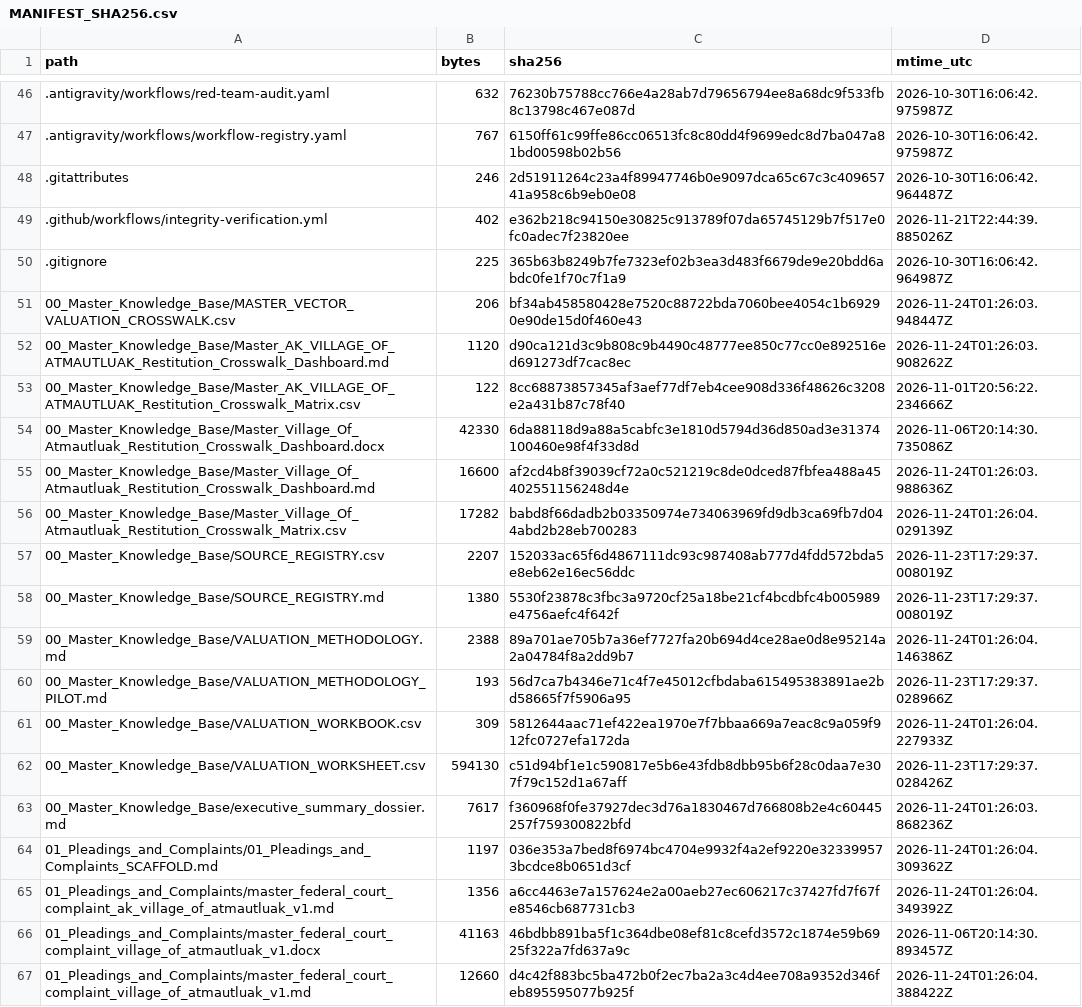
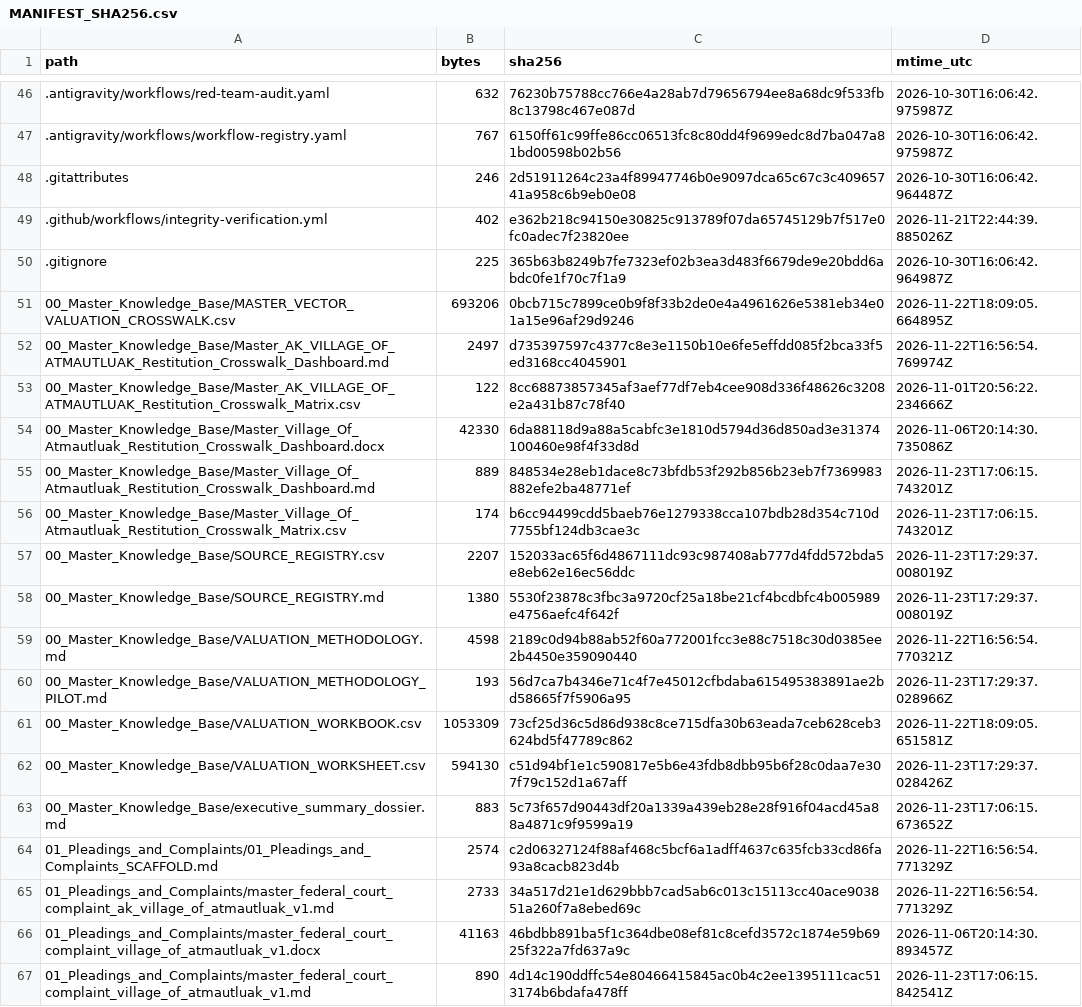
Before and after one commit to GlobalRestitutionAlliance/turtle-island-us-ak-village-of-atmautluak-master-litigation, a CSV file: 99_Archives_and_Manifests/MANIFEST_SHA256.csv, drawn as a sheet; only a part is shown, gaps mark what is left out; the diff covers the shown part only.

```diff
--- a/99_Archives_and_Manifests/MANIFEST_SHA256.csv
+++ b/99_Archives_and_Manifests/MANIFEST_SHA256.csv
@@ -50,18 +50,18 @@ path,bytes,sha256,mtime_utc
 .gitignore,225,365b63b8249b7fe7323ef02b3ea3d483f6679de9e20bdd6abdc0fe1f70c7f1a9,2026-10-30T16:06:42.964987Z
-00_Master_Knowledge_Base/MASTER_VECTOR_VALUATION_CROSSWALK.csv,206,bf34ab458580428e7520c88722bda7060bee4054c1b69290e90de15d0f460e43,2026-11-24T01:26:03.948447Z
-00_Master_Knowledge_Base/Master_AK_VILLAGE_OF_ATMAUTLUAK_Restitution_Crosswalk_Dashboard.md,1120,d90ca121d3c9b808c9b4490c48777ee850c77cc0e892516ed691273df7cac8ec,2026-11-24T01:26:03.908262Z
+00_Master_Knowledge_Base/MASTER_VECTOR_VALUATION_CROSSWALK.csv,693206,0bcb715c7899ce0b9f8f33b2de0e4a4961626e5381eb34e01a15e96af29d9246,2026-11-22T18:09:05.664895Z
+00_Master_Knowledge_Base/Master_AK_VILLAGE_OF_ATMAUTLUAK_Restitution_Crosswalk_Dashboard.md,2497,d735397597c4377c8e3e1150b10e6fe5effdd085f2bca33f5ed3168cc4045901,2026-11-22T16:56:54.769974Z
 00_Master_Knowledge_Base/Master_AK_VILLAGE_OF_ATMAUTLUAK_Restitution_Crosswalk_Matrix.csv,122,8cc68873857345af3aef77df7eb4cee908d336f48626c3208e2a431b87c78f40,2026-11-01T20:56:22.234666Z
 00_Master_Knowledge_Base/Master_Village_Of_Atmautluak_Restitution_Crosswalk_Dashboard.docx,42330,6da88118d9a88a5cabfc3e1810d5794d36d850ad3e31374100460e98f4f33d8d,2026-11-06T20:14:30.735086Z
-00_Master_Knowledge_Base/Master_Village_Of_Atmautluak_Restitution_Crosswalk_Dashboard.md,16600,af2cd4b8f39039cf72a0c521219c8de0dced87fbfea488a45402551156248d4e,2026-11-24T01:26:03.988636Z
-00_Master_Knowledge_Base/Master_Village_Of_Atmautluak_Restitution_Crosswalk_Matrix.csv,17282,babd8f66dadb2b03350974e734063969fd9db3ca69fb7d044abd2b28eb700283,2026-11-24T01:26:04.029139Z
+00_Master_Knowledge_Base/Master_Village_Of_Atmautluak_Restitution_Crosswalk_Dashboard.md,889,848534e28eb1dace8c73bfdb53f292b856b23eb7f7369983882efe2ba48771ef,2026-11-23T17:06:15.743201Z
+00_Master_Knowledge_Base/Master_Village_Of_Atmautluak_Restitution_Crosswalk_Matrix.csv,174,b6cc94499cdd5baeb76e1279338cca107bdb28d354c710d7755bf124db3cae3c,2026-11-23T17:06:15.743201Z
 00_Master_Knowledge_Base/SOURCE_REGISTRY.csv,2207,152033ac65f6d4867111dc93c987408ab777d4fdd572bda5e8eb62e16ec56ddc,2026-11-23T17:29:37.008019Z
 00_Master_Knowledge_Base/SOURCE_REGISTRY.md,1380,5530f23878c3fbc3a9720cf25a18be21cf4bcdbfc4b005989e4756aefc4f642f,2026-11-23T17:29:37.008019Z
-00_Master_Knowledge_Base/VALUATION_METHODOLOGY.md,2388,89a701ae705b7a36ef7727fa20b694d4ce28ae0d8e95214a2a04784f8a2dd9b7,2026-11-24T01:26:04.146386Z
+00_Master_Knowledge_Base/VALUATION_METHODOLOGY.md,4598,2189c0d94b88ab52f60a772001fcc3e88c7518c30d0385ee2b4450e359090440,2026-11-22T16:56:54.770321Z
 00_Master_Knowledge_Base/VALUATION_METHODOLOGY_PILOT.md,193,56d7ca7b4346e71c4f7e45012cfbdaba615495383891ae2bd58665f7f5906a95,2026-11-23T17:29:37.028966Z
-00_Master_Knowledge_Base/VALUATION_WORKBOOK.csv,309,5812644aac71ef422ea1970e7f7bbaa669a7eac8c9a059f912fc0727efa172da,2026-11-24T01:26:04.227933Z
+00_Master_Knowledge_Base/VALUATION_WORKBOOK.csv,1053309,73cf25d36c5d86d938c8ce715dfa30b63eada7ceb628ceb3624bd5f47789c862,2026-11-22T18:09:05.651581Z
 00_Master_Knowledge_Base/VALUATION_WORKSHEET.csv,594130,c51d94bf1e1c590817e5b6e43fdb8dbb95b6f28c0daa7e307f79c152d1a67aff,2026-11-23T17:29:37.028426Z
-00_Master_Knowledge_Base/executive_summary_dossier.md,7617,f360968f0fe37927dec3d76a1830467d766808b2e4c60445257f759300822bfd,2026-11-24T01:26:03.868236Z
-01_Pleadings_and_Complaints/01_Pleadings_and_Complaints_SCAFFOLD.md,1197,036e353a7bed8f6974bc4704e9932f4a2ef9220e323399573bcdce8b0651d3cf,2026-11-24T01:26:04.309362Z
-01_Pleadings_and_Complaints/master_federal_court_complaint_ak_village_of_atmautluak_v1.md,1356,a6cc4463e7a157624e2a00aeb27ec606217c37427fd7f67fe8546cb687731cb3,2026-11-24T01:26:04.349392Z
+00_Master_Knowledge_Base/executive_summary_dossier.md,883,5c73f657d90443df20a1339a439eb28e28f916f04acd45a88a4871c9f9599a19,2026-11-23T17:06:15.673652Z
+01_Pleadings_and_Complaints/01_Pleadings_and_Complaints_SCAFFOLD.md,2574,c2d06327124f88af468c5bcf6a1adff4637c635fcb33cd86fa93a8cacb823d4b,2026-11-22T16:56:54.771329Z
+01_Pleadings_and_Complaints/master_federal_court_complaint_ak_village_of_atmautluak_v1.md,2733,34a517d21e1d629bbb7cad5ab6c013c15113cc40ace903851a260f7a8ebed69c,2026-11-22T16:56:54.771329Z
 01_Pleadings_and_Complaints/master_federal_court_complaint_village_of_atmautluak_v1.docx,41163,46bdbb891ba5f1c364dbe08ef81c8cefd3572c1874e59b6925f322a7fd637a9c,2026-11-06T20:14:30.893457Z
-01_Pleadings_and_Complaints/master_federal_court_complaint_village_of_atmautluak_v1.md,12660,d4c42f883bc5ba472b0f2ec7ba2a3c4d4ee708a9352d346feb895595077b925f,2026-11-24T01:26:04.388422Z
+01_Pleadings_and_Complaints/master_federal_court_complaint_village_of_atmautluak_v1.md,890,4d14c190ddffc54e80466415845ac0b4c2ee1395111cac513174b6bdafa478ff,2026-11-23T17:06:15.842541Z
```
Also changed, not shown: 80 edited cells elsewhere in this file, 37 other files.
